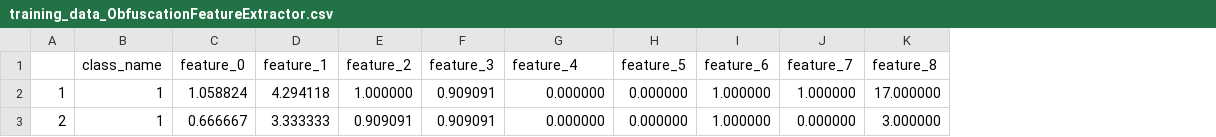
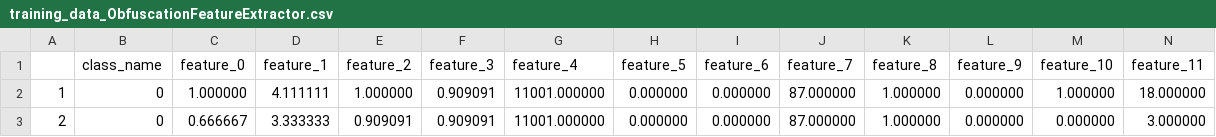
Before and after one commit to eshaankuls25/fyp, a CSV file: set/code/Python/MainProgram/Classifiers/DecisionTree/training_data_ObfuscationFeatureExtractor.csv, drawn as a sheet; removed rows and columns are numbered as before the commit, all else as after; the diff names each change by its address in the sheet, - before the commit and + after, or states it on an @@ line.

```diff
--- a/set/code/Python/MainProgram/Classifiers/DecisionTree/training_data_ObfuscationFeatureExtractor.csv
+++ b/set/code/Python/MainProgram/Classifiers/DecisionTree/training_data_ObfuscationFeatureExtractor.csv
+column L (feature_9), row 3: 0.000000
+column M (feature_10), row 3: 0.000000
+column N (feature_11), row 3: 3.000000
-row 2: 1 | 1 | 1.058824 | 4.294118 | 1.000000 | 0.909091 | 0.000000 | 0.000000 | 1.000000 | 1.000000 | 17.000000
+row 2: 1 | 0 | 1.000000 | 4.111111 | 1.000000 | 0.909091 | 11001.000000 | 0.000000 | 0.000000 | 87.000000 | 1.000000 | 0.000000 | 1.000000 | 18.000000
-B3 (class_name): 1
+B3 (class_name): 0
-G3 (feature_4): 0.000000
+G3 (feature_4): 11001.000000
-I3 (feature_6): 1.000000
+I3 (feature_6): 0.000000
-J3 (feature_7): 0.000000
+J3 (feature_7): 87.000000
-K3 (feature_8): 3.000000
+K3 (feature_8): 1.000000
```
Also changed, not shown: set/code/Python/MainProgram/Classifiers/DecisionTree/training_data_ImitationFeatureExtractor.csv, 8 other files.
